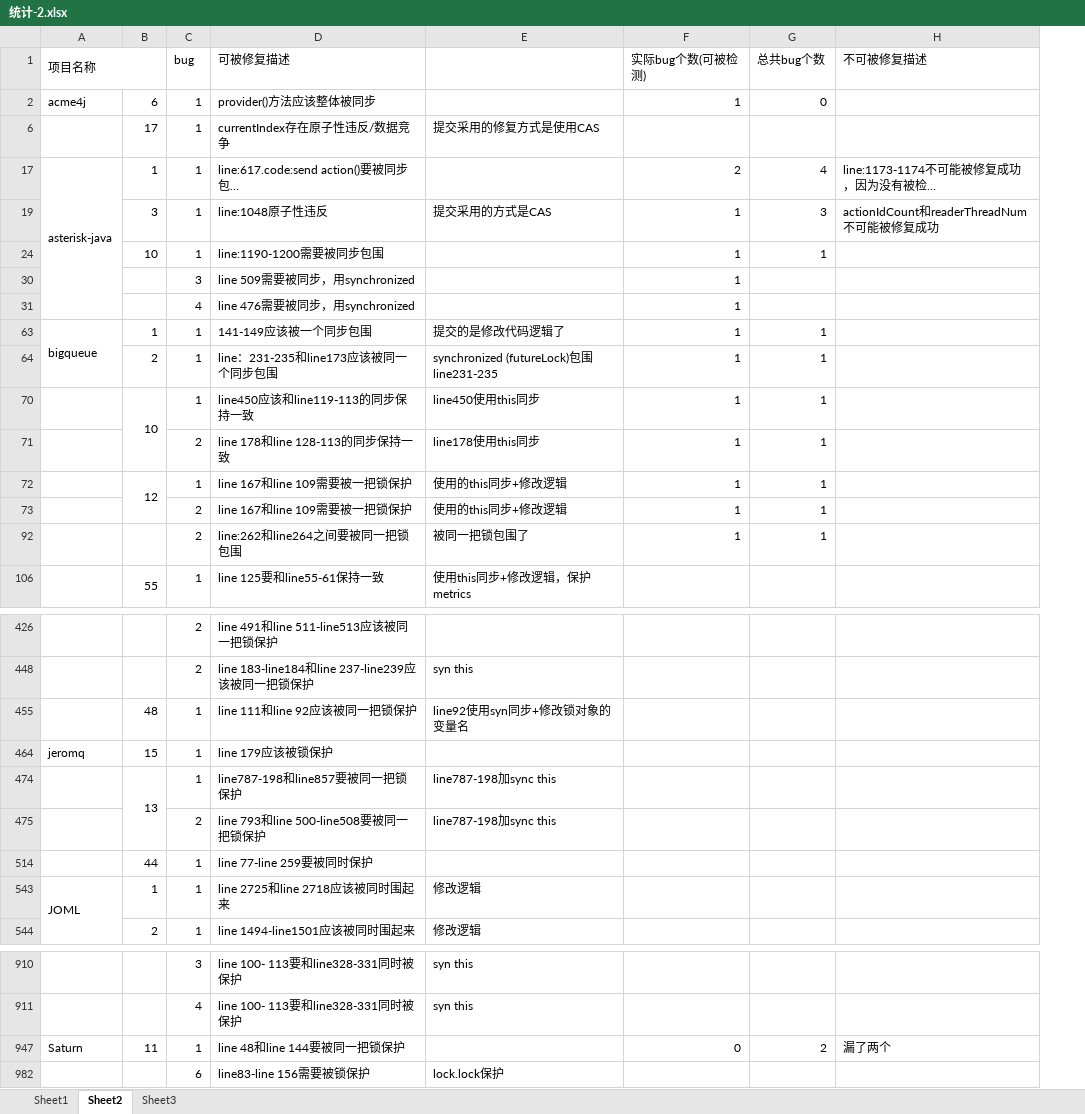
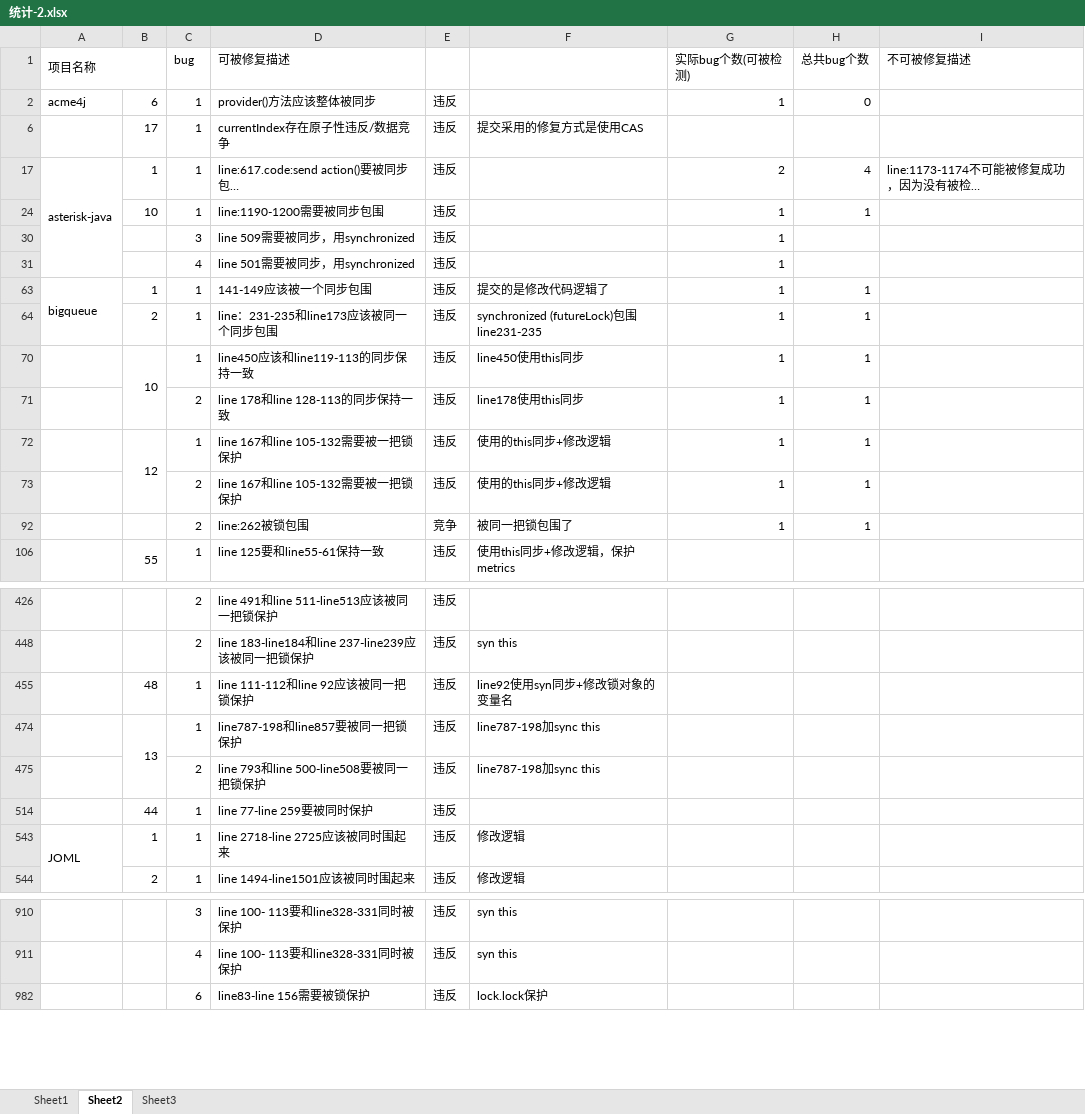
Before and after one commit to bupt01/dataset, an Excel workbook: 统计-2.xlsx, sheet Sheet2, drawn as a sheet; only a part is shown, gaps mark what is left out; long unchanged cells end in …; values as stored, in another font and other column widths than the file's, no cell formats; removed rows and columns are numbered as before the commit, all else as after; the diff covers the shown part only; the diff names each change by its address in the sheet, - before the commit and + after, or states it on an @@ line.

```diff
--- a/统计-2.xlsx (sheet Sheet2)
+++ b/统计-2.xlsx (sheet Sheet2)
+column E, rows 2-106: 违反 | 违反 | 违反 | 违反 | 违反 | 违反 | 违反 | 违反 | 违反 | 违反 | 违反 | 违反 | 竞争 | 违反; rows 426-544: all 违反; rows 910-982: all 违反
-row 19:  | 3 | 1 | line:1048原子性违反 | 提交采用的方式是CAS | 1 | 3 | actionIdCount和readerThreadNum 不可能被修复成功
-D31 (可被修复描述): line 476需要被同步，用synchronized
+D31 (可被修复描述): line 501需要被同步，用synchronized
-D72:D73 (可被修复描述): line 167和line 109需要被一把锁保护
+D72:D73 (可被修复描述): line 167和line 105-132需要被一把锁保护
-D92 (可被修复描述): line:262和line264之间要被同一把锁包围
+D92 (可被修复描述): line:262被锁包围
-D455 (可被修复描述): line 111和line 92应该被同一把锁保护
+D455 (可被修复描述): line 111-112和line 92应该被同一把锁保护
-row 464: jeromq | 15 | 1 | line 179应该被锁保护
-D543 (可被修复描述): line 2725和line 2718应该被同时围起来
+D543 (可被修复描述): line 2718-line 2725应该被同时围起来
-row 947: Saturn | 11 | 1 | line 48和line 144要被同一把锁保护 |  | 0 | 2 | 漏了两个
```
Also changed, not shown: 5 edited cells elsewhere in this sheet, cell formats, hidden cells, 1 other file.
